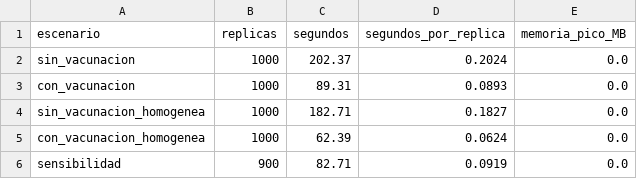
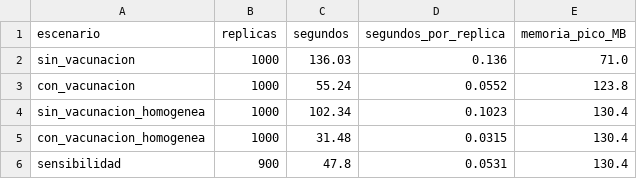
Before and after one commit to KevP2051/Taller1-Simulacion, a CSV file: punto4_episim/resultados/tiempos.csv, drawn as a sheet.

Commit message:
feat(punto4): Implement punto3 tests into punto4 validation_generator, and fix memoria_pico data in windows

```diff
--- a/punto4_episim/resultados/tiempos.csv
+++ b/punto4_episim/resultados/tiempos.csv
@@ -1,6 +1,6 @@
 escenario,replicas,segundos,segundos_por_replica,memoria_pico_MB
-sin_vacunacion,1000,202.37,0.2024,0.0
-con_vacunacion,1000,89.31,0.0893,0.0
-sin_vacunacion_homogenea,1000,182.71,0.1827,0.0
-con_vacunacion_homogenea,1000,62.39,0.0624,0.0
-sensibilidad,900,82.71,0.0919,0.0
+sin_vacunacion,1000,136.03,0.136,71.0
+con_vacunacion,1000,55.24,0.0552,123.8
+sin_vacunacion_homogenea,1000,102.34,0.1023,130.4
+con_vacunacion_homogenea,1000,31.48,0.0315,130.4
+sensibilidad,900,47.8,0.0531,130.4
```
Also changed, not shown: 10 other files.
